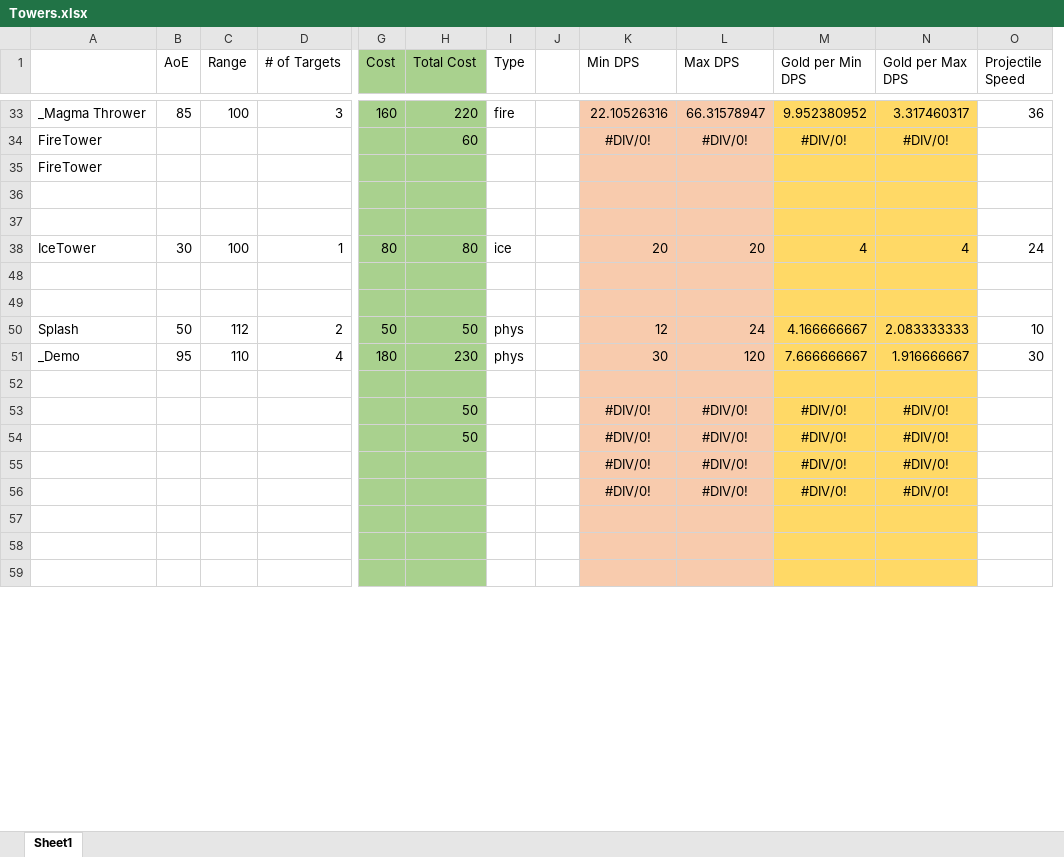
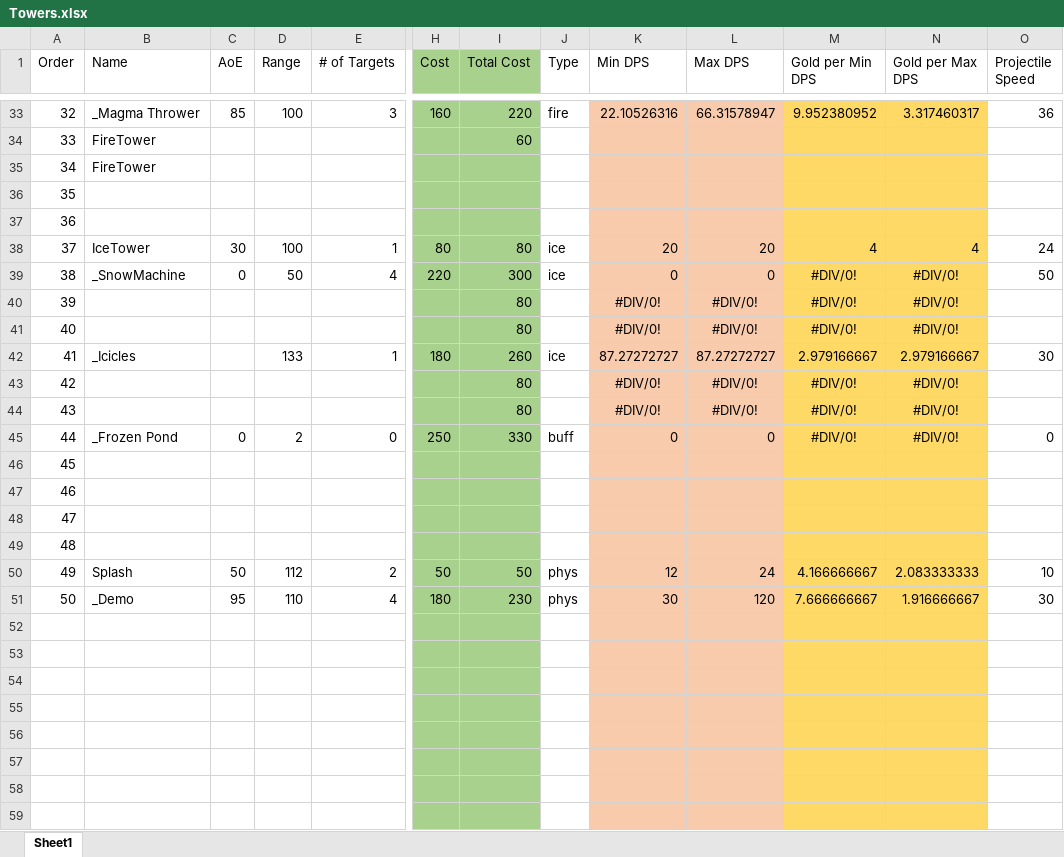
Before and after one commit to m3e/TowerDefense, an Excel workbook: towers/Towers.xlsx, sheet Sheet1, drawn as a sheet; only a part is shown, gaps mark what is left out; values as stored, in another font and other column widths than the file's, no borders; removed rows and columns are numbered as before the commit, all else as after; rows hold the shown columns only; the diff covers the shown part only; the diff names each change by its address in the sheet, - before the commit and + after, or states it on an @@ line.

```diff
--- a/towers/Towers.xlsx (sheet Sheet1)
+++ b/towers/Towers.xlsx (sheet Sheet1)
+column A (Order), rows 33-38: 32 | 33 | 34 | 35 | 36 | 37; rows 48-51: 47 | 48 | 49 | 50
-column J, empty
-B1: (empty)
+B1: Name
-K34 (Min DPS): #DIV/0!
+K34 (Min DPS): (empty)
-L34 (Max DPS): #DIV/0!
+L34 (Max DPS): (empty)
-M34 (Gold per Min DPS): #DIV/0!
+M34 (Gold per Min DPS): (empty)
-N34 (Gold per Max DPS): #DIV/0!
+N34 (Gold per Max DPS): (empty)
+row 39: 38 | _SnowMachine | 0 | 50 | 4 | 220 | 300 | ice | 0 | 0 | #DIV/0! | #DIV/0! | 50
+row 40: 39 |  |  |  |  |  | 80 |  | #DIV/0! | #DIV/0! | #DIV/0! | #DIV/0!
+row 41: 40 |  |  |  |  |  | 80 |  | #DIV/0! | #DIV/0! | #DIV/0! | #DIV/0!
+row 42: 41 | _Icicles |  | 133 | 1 | 180 | 260 | ice | 87.27272727 | 87.27272727 | 2.979166667 | 2.979166667 | 30
+row 43: 42 |  |  |  |  |  | 80 |  | #DIV/0! | #DIV/0! | #DIV/0! | #DIV/0!
+row 44: 43 |  |  |  |  |  | 80 |  | #DIV/0! | #DIV/0! | #DIV/0! | #DIV/0!
+row 45: 44 | _Frozen Pond | 0 | 2 | 0 | 250 | 330 | buff | 0 | 0 | #DIV/0! | #DIV/0! | 0
+row 46: 45
+row 47: 46
-row 53:  |  |  |  |  | 50 |  |  | #DIV/0! | #DIV/0! | #DIV/0! | #DIV/0!
+row 53: (empty)
-row 54:  |  |  |  |  | 50 |  |  | #DIV/0! | #DIV/0! | #DIV/0! | #DIV/0!
+row 54: (empty)
-row 55:  |  |  |  |  |  |  |  | #DIV/0! | #DIV/0! | #DIV/0! | #DIV/0!
+row 55: (empty)
-row 56:  |  |  |  |  |  |  |  | #DIV/0! | #DIV/0! | #DIV/0! | #DIV/0!
+row 56: (empty)
```
Also changed, not shown: 13 added rows, 4 removed rows and 24 edited cells elsewhere in this sheet, formulas that keep their value, 11 other files.
